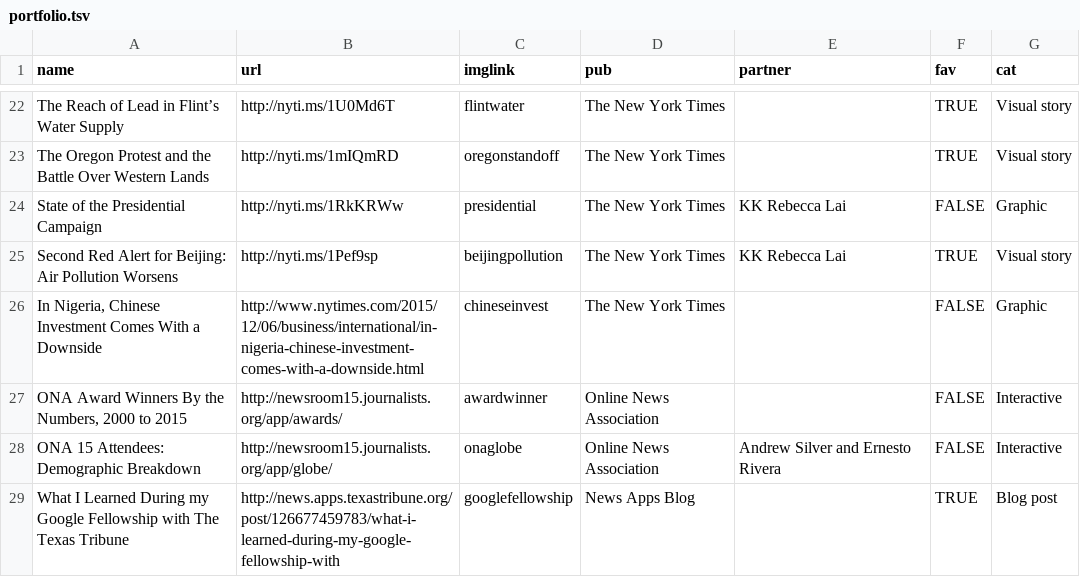
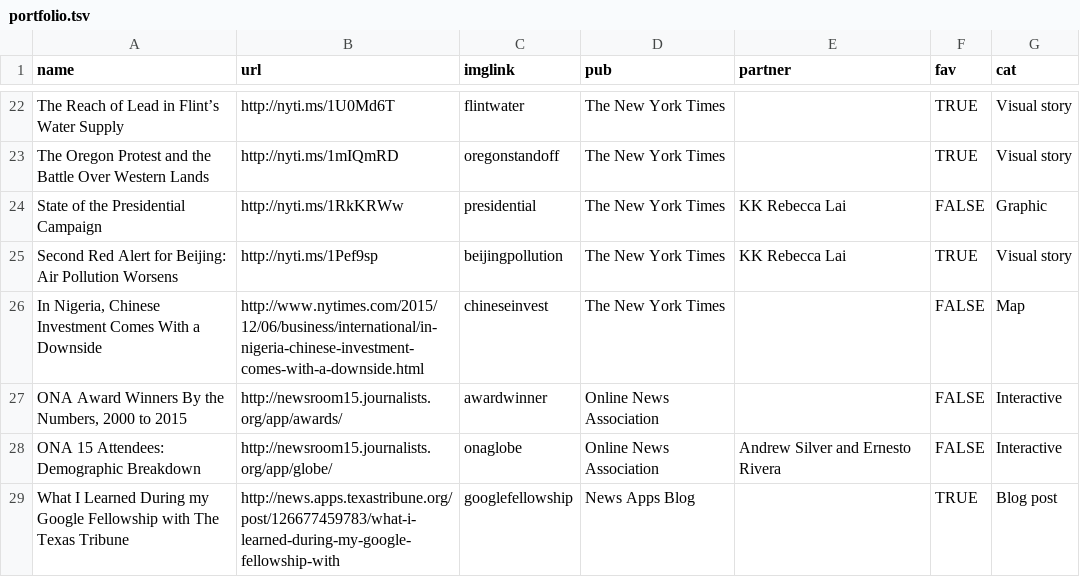
Before and after one commit to jeremycflin/jeremycflin.github.io, a TSV file: assets/portfolio.tsv, drawn as a sheet; only a part is shown, gaps mark what is left out.

```diff
--- a/assets/portfolio.tsv
+++ b/assets/portfolio.tsv
@@ -25,3 +25,3 @@ State of the Presidential Campaign	http://nyti.ms/1RkKRWw	presidential	The New Y
 Second Red Alert for Beijing: Air Pollution Worsens	http://nyti.ms/1Pef9sp	beijingpollution	The New York Times	KK Rebecca Lai	TRUE	Visual story
-In Nigeria, Chinese Investment Comes With a Downside	http://www.nytimes.com/2015/12/06/business/international/in-nigeria-chinese-investment-comes-with-a-downside.html	chineseinvest	The New York Times		FALSE	Graphic
+In Nigeria, Chinese Investment Comes With a Downside	http://www.nytimes.com/2015/12/06/business/international/in-nigeria-chinese-investment-comes-with-a-downside.html	chineseinvest	The New York Times		FALSE	Map
 ONA Award Winners By the Numbers, 2000 to 2015	http://newsroom15.journalists.org/app/awards/	awardwinner	Online News Association		FALSE	Interactive
```
Also changed, not shown: 1 other file.
